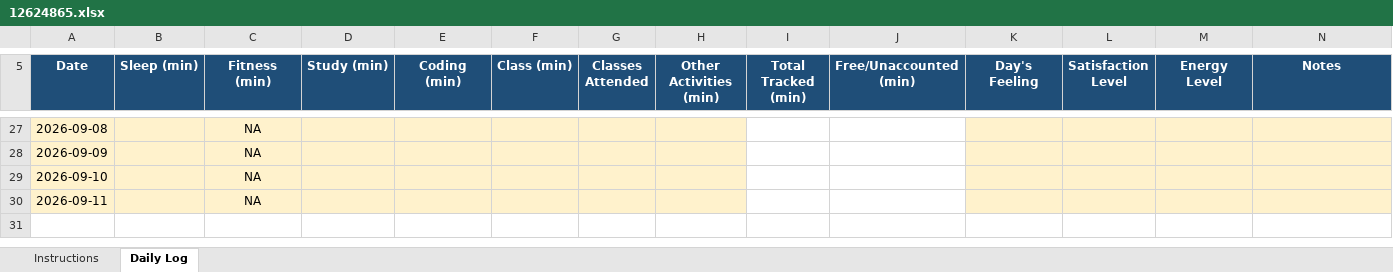
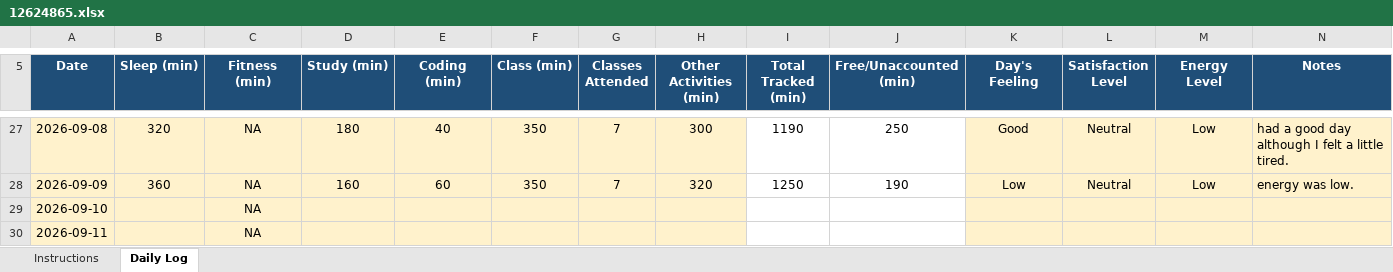
Before and after one commit to mohammadsahil-1/CAP-776, an Excel workbook: 12624865.xlsx, sheet Daily Log, drawn as a sheet; only a part is shown, gaps mark what is left out; values as stored, in another font and other column widths than the file's, no borders; conditional formats not drawn; the diff covers the shown part only; the diff names each change by its address in the sheet, - before the commit and + after, or states it on an @@ line.

```diff
--- a/12624865.xlsx (sheet Daily Log)
+++ b/12624865.xlsx (sheet Daily Log)
-B27 (Sleep (min)): (empty)
+B27 (Sleep (min)): 320
-D27 (Study (min)): (empty)
+D27 (Study (min)): 180
-E27 (Coding (min)): (empty)
+E27 (Coding (min)): 40
-F27:F28 (Class (min)): (empty)
+F27:F28 (Class (min)): 350
-G27:G28 (Classes Attended): (empty)
+G27:G28 (Classes Attended): 7
-H27 (Other Activities (min)): (empty)
+H27 (Other Activities (min)): 300
-I27 (Total Tracked (min)): (empty)
+I27 (Total Tracked (min)): 1190
-J27 (Free/Unaccounted (min)): (empty)
+J27 (Free/Unaccounted (min)): 250
-K27 (Day's Feeling): (empty)
+K27 (Day's Feeling): Good
-L27:L28 (Satisfaction Level): (empty)
+L27:L28 (Satisfaction Level): Neutral
-M27:M28 (Energy Level): (empty)
+M27:M28 (Energy Level): Low
-N27 (Notes): (empty)
+N27 (Notes): had a good day although I felt a little tired.
-B28 (Sleep (min)): (empty)
+B28 (Sleep (min)): 360
-D28 (Study (min)): (empty)
+D28 (Study (min)): 160
-E28 (Coding (min)): (empty)
+E28 (Coding (min)): 60
-H28 (Other Activities (min)): (empty)
+H28 (Other Activities (min)): 320
-I28 (Total Tracked (min)): (empty)
+I28 (Total Tracked (min)): 1250
-J28 (Free/Unaccounted (min)): (empty)
+J28 (Free/Unaccounted (min)): 190
-K28 (Day's Feeling): (empty)
+K28 (Day's Feeling): Low
-N28 (Notes): (empty)
+N28 (Notes): energy was low.
```
Also changed, not shown: 62 edited cells elsewhere in this sheet, 1 other file.
